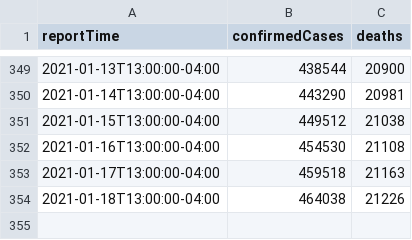
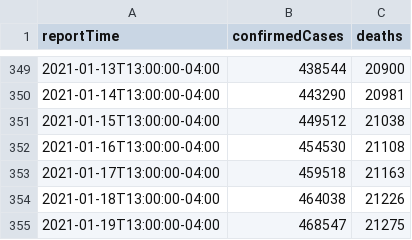
Before and after one commit to trevf/covid19cases-nyc, a CSV file: data/covid19cases-nyc.csv, drawn as a sheet; only a part is shown, gaps mark what is left out.

Commit message:
Add new data from Tuesday, January 19

```diff
--- a/data/covid19cases-nyc.csv
+++ b/data/covid19cases-nyc.csv
@@ -354 +354,2 @@ reportTime,confirmedCases,deaths
 2021-01-18T13:00:00-04:00,464038,21226
+2021-01-19T13:00:00-04:00,468547,21275
```
